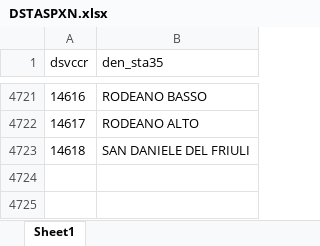
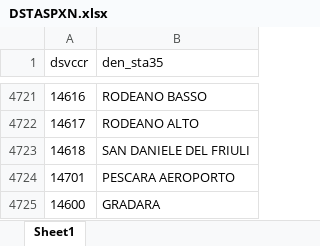
Before and after one commit to anto1111/csv_editor, an Excel workbook: DSTASPXN.xlsx, sheet Sheet1, drawn as a sheet; only a part is shown, gaps mark what is left out; values as stored, in another font and other column widths than the file's, no borders; the diff names each change by its address in the sheet, - before the commit and + after, or states it on an @@ line.

Commit message:
aggiornamento csv e xlsx dstaspxn

```diff
--- a/DSTASPXN.xlsx (sheet Sheet1)
+++ b/DSTASPXN.xlsx (sheet Sheet1)
+row 4724: 14701 | PESCARA AEROPORTO
+row 4725: 14600 | GRADARA
```
Also changed, not shown: 1 other file.
